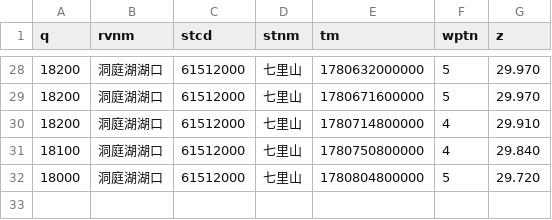
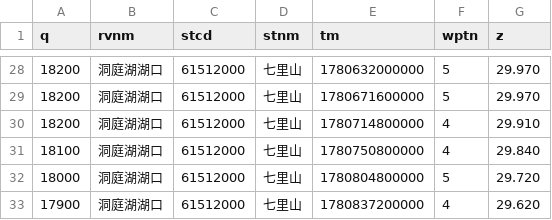
Before and after one commit to cadier-zhou/LongRiver, a CSV file: data/2026-06/洞庭湖湖口_七里山.csv, drawn as a sheet; only a part is shown, gaps mark what is left out.

```diff
--- a/data/2026-06/洞庭湖湖口_七里山.csv
+++ b/data/2026-06/洞庭湖湖口_七里山.csv
@@ -32 +32,2 @@ q,rvnm,stcd,stnm,tm,wptn,z
 18000,洞庭湖湖口,61512000,七里山,1780804800000,5,29.720
+17900,洞庭湖湖口,61512000,七里山,1780837200000,4,29.620
```
Also changed, not shown: data/2026-06/汉江_丹江口水库.csv, data/2026-06/长江干流_三峡水库.csv, 12 other files.
